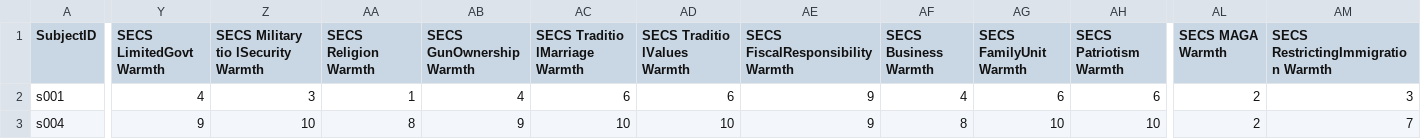
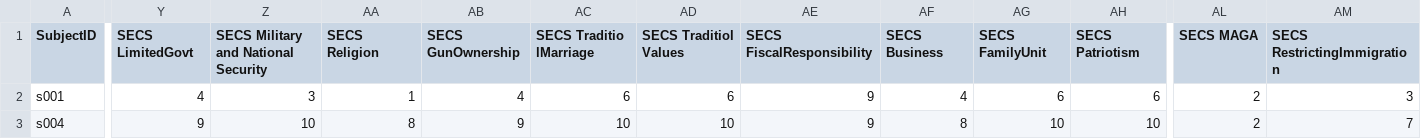
Before and after one commit to omarghattas/Self_Regulation_Ontology, a CSV file: Data/Complete_03-29-2018/ideology.csv, drawn as a sheet; only a part is shown, gaps mark what is left out; the diff names each change by its address in the sheet, - before the commit and + after, or states it on an @@ line.

Commit message:
minor changes to ideo data column names and added another plot

```diff
--- a/Data/Complete_03-29-2018/ideology.csv
+++ b/Data/Complete_03-29-2018/ideology.csv
-Y1: SECS LimitedGovt Warmth
+Y1: SECS LimitedGovt
-Z1: SECS Military tio lSecurity Warmth
+Z1: SECS Military and National Security
-AA1: SECS Religion Warmth
+AA1: SECS Religion
-AB1: SECS GunOwnership Warmth
+AB1: SECS GunOwnership
-AC1: SECS Traditio lMarriage Warmth
+AC1: SECS Traditio lMarriage
-AD1: SECS Traditio lValues Warmth
+AD1: SECS Traditiol Values
-AE1: SECS FiscalResponsibility Warmth
+AE1: SECS FiscalResponsibility
-AF1: SECS Business Warmth
+AF1: SECS Business
-AG1: SECS FamilyUnit Warmth
+AG1: SECS FamilyUnit
-AH1: SECS Patriotism Warmth
+AH1: SECS Patriotism
-AL1: SECS MAGA Warmth
+AL1: SECS MAGA
-AM1: SECS RestrictingImmigration Warmth
+AM1: SECS RestrictingImmigration
```
Also changed, not shown: 3 other files.
